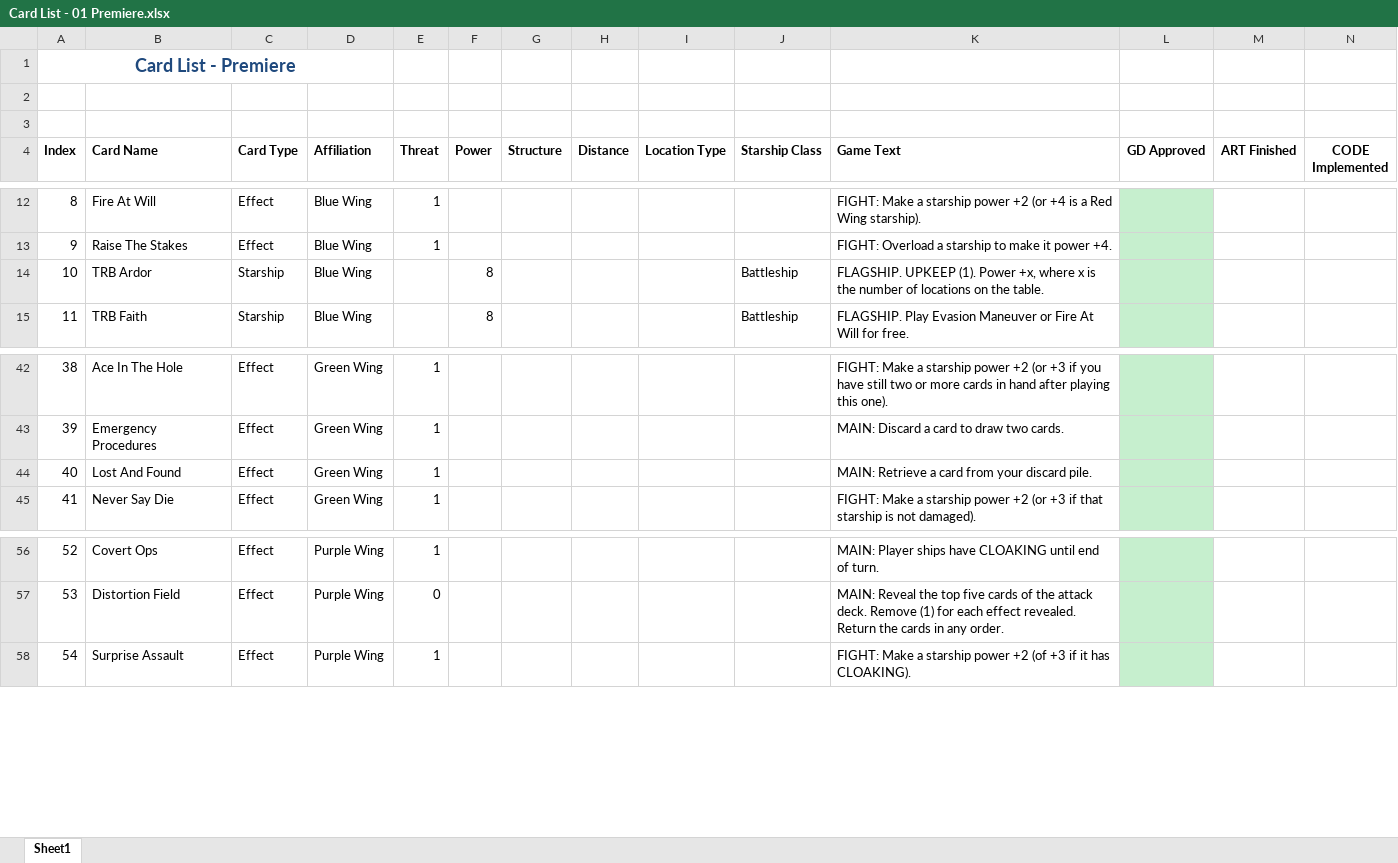
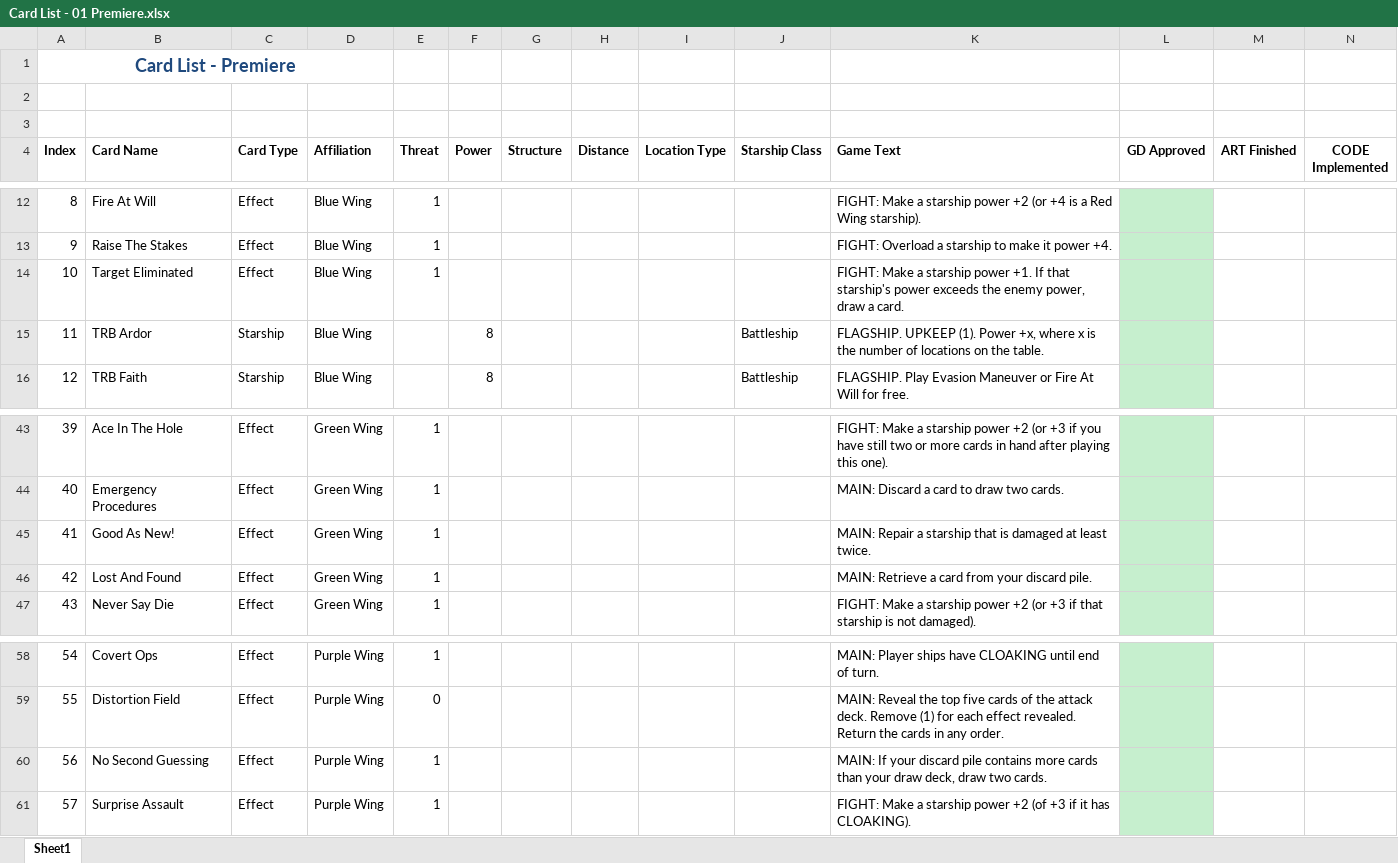
Before and after one commit to npruehs/pinned-down, an Excel workbook: Documents/Card Lists/Card List - 01 Premiere.xlsx, sheet Sheet1, drawn as a sheet; only a part is shown, gaps mark what is left out; values as stored, in another font and other column widths than the file's, no borders; addresses are those after the commit; the diff names each change by its address in the sheet, - before the commit and + after, or states it on an @@ line.

Commit message:
ADDED: Cards - One new card per affiliation.

```diff
--- a/Documents/Card Lists/Card List - 01 Premiere.xlsx (sheet Sheet1)
+++ b/Documents/Card Lists/Card List - 01 Premiere.xlsx (sheet Sheet1)
+row 14: 10 | Target Eliminated | Effect | Blue Wing | 1 |  |  |  |  |  | FIGHT: Make a starship power +1. If that starship's power exceeds the enemy power, draw a card.
@@ column A (Index) renumbered from row 15 down @@
+row 45: 41 | Good As New! | Effect | Green Wing | 1 |  |  |  |  |  | MAIN: Repair a starship that is damaged at least twice.
+row 60: 56 | No Second Guessing | Effect | Purple Wing | 1 |  |  |  |  |  | MAIN: If your discard pile contains more cards than your draw deck, draw two cards.
```
